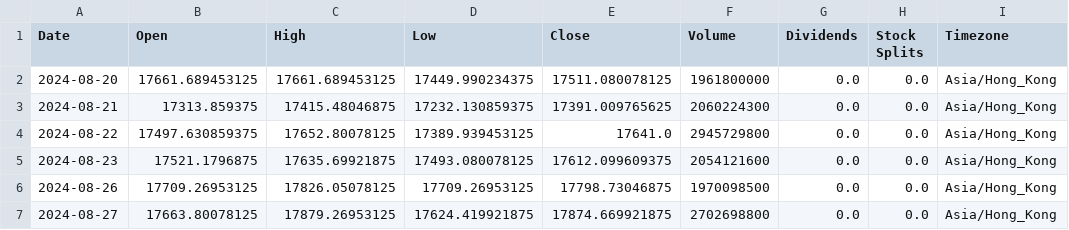
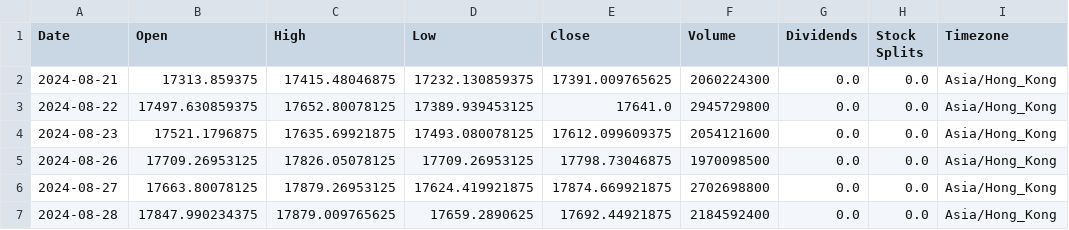
Before and after one commit to niki8885/equity_analysis, a CSV file: data/HangSeng.csv, drawn as a sheet; only a part is shown; the shorter side is filled out with more unchanged rows; the diff names each change by its address in the sheet, - before the commit and + after, or states it on an @@ line.

```diff
--- a/data/HangSeng.csv
+++ b/data/HangSeng.csv
-row 2: 2024-08-20 | 17661.689453125 | 17661.689453125 | 17449.990234375 | 17511.080078125 | 1961800000 | 0.0 | 0.0 | Asia/Hong_Kong
```
Also changed, not shown: data/NASDAQ.csv, data/Russell2000.csv, 28 other files.
